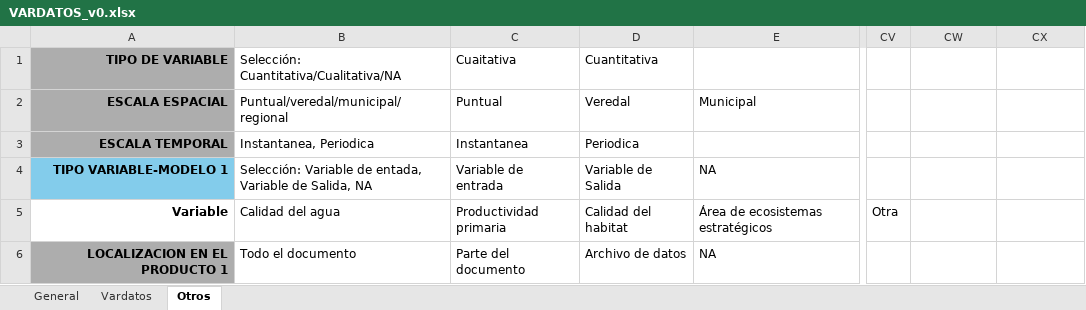
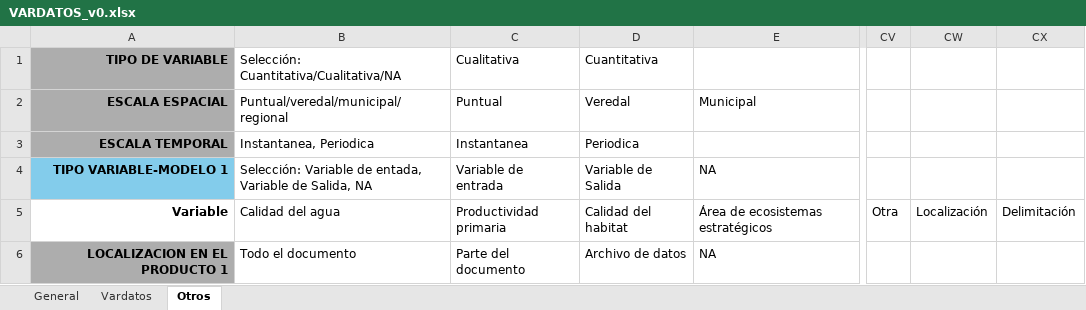
Before and after one commit to jhrodriguezch/FICHAS, an Excel workbook: P0003/09_FICHAS/VARDATOS_v0.xlsx, sheet Otros, drawn as a sheet; only a part is shown, gaps mark what is left out; values as stored, in another font and other column widths than the file's, no borders; the diff names each change by its address in the sheet, - before the commit and + after, or states it on an @@ line.

```diff
--- a/P0003/09_FICHAS/VARDATOS_v0.xlsx (sheet Otros)
+++ b/P0003/09_FICHAS/VARDATOS_v0.xlsx (sheet Otros)
-C1: Cuaitativa
+C1: Cualitativa
-CW5: (empty)
+CW5: Localización
-CX5: (empty)
+CX5: Delimitación
```
Also changed, not shown: sheet Vardatos.
